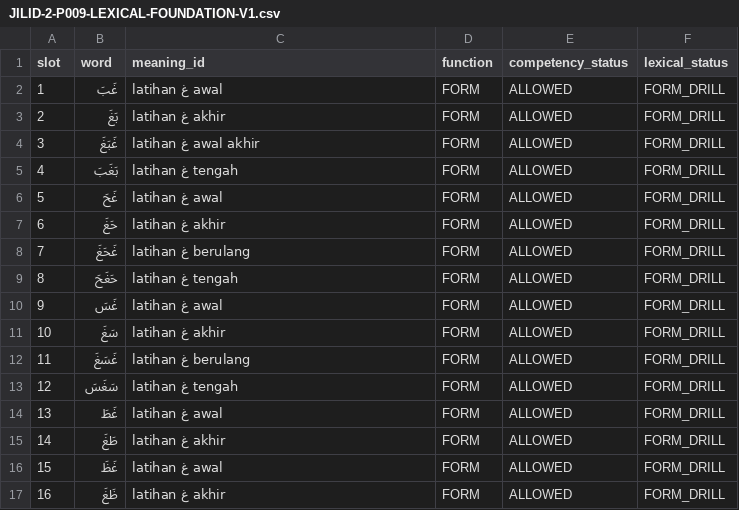
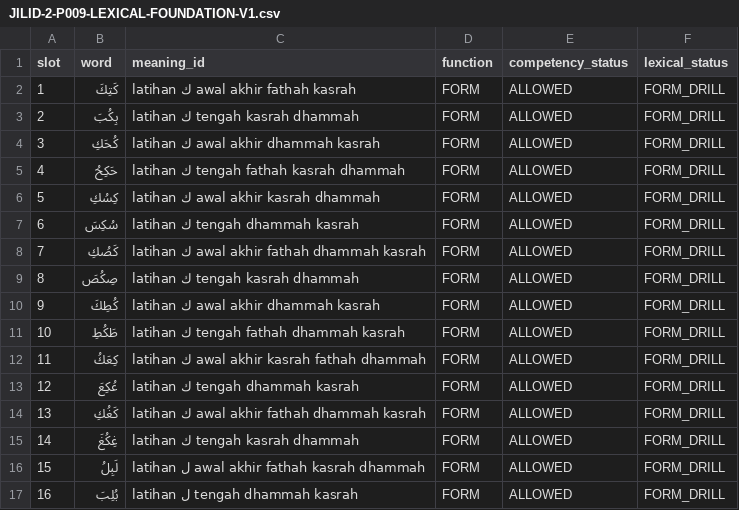
Before and after one commit to pesantrenriqa-boop/QURBATA, a CSV file: content/qwo/registry/JILID-2-P009-LEXICAL-FOUNDATION-V1.csv, drawn as a sheet; only a part is shown; the diff covers the shown part only.

Commit message:
feat(qurbata): revise P009 to kaf lam mixed short-vowel form drill

```diff
--- a/content/qwo/registry/JILID-2-P009-LEXICAL-FOUNDATION-V1.csv
+++ b/content/qwo/registry/JILID-2-P009-LEXICAL-FOUNDATION-V1.csv
@@ -1,17 +1,17 @@
 slot,word,meaning_id,function,competency_status,lexical_status
-1,غَبَ,latihan غ awal,FORM,ALLOWED,FORM_DRILL
-2,بَغَ,latihan غ akhir,FORM,ALLOWED,FORM_DRILL
-3,غَبَغَ,latihan غ awal akhir,FORM,ALLOWED,FORM_DRILL
-4,بَغَبَ,latihan غ tengah,FORM,ALLOWED,FORM_DRILL
-5,غَحَ,latihan غ awal,FORM,ALLOWED,FORM_DRILL
-6,حَغَ,latihan غ akhir,FORM,ALLOWED,FORM_DRILL
-7,غَحَغَ,latihan غ berulang,FORM,ALLOWED,FORM_DRILL
-8,حَغَحَ,latihan غ tengah,FORM,ALLOWED,FORM_DRILL
-9,غَسَ,latihan غ awal,FORM,ALLOWED,FORM_DRILL
-10,سَغَ,latihan غ akhir,FORM,ALLOWED,FORM_DRILL
-11,غَسَغَ,latihan غ berulang,FORM,ALLOWED,FORM_DRILL
-12,سَغَسَ,latihan غ tengah,FORM,ALLOWED,FORM_DRILL
-13,غَطَ,latihan غ awal,FORM,ALLOWED,FORM_DRILL
-14,طَغَ,latihan غ akhir,FORM,ALLOWED,FORM_DRILL
-15,غَظَ,latihan غ awal,FORM,ALLOWED,FORM_DRILL
-16,ظَغَ,latihan غ akhir,FORM,ALLOWED,FORM_DRILL
+1,كَتِكَ,latihan ك awal akhir fathah kasrah,FORM,ALLOWED,FORM_DRILL
+2,بِكُبَ,latihan ك tengah kasrah dhammah,FORM,ALLOWED,FORM_DRILL
+3,كُحَكِ,latihan ك awal akhir dhammah kasrah,FORM,ALLOWED,FORM_DRILL
+4,حَكِحُ,latihan ك tengah fathah kasrah dhammah,FORM,ALLOWED,FORM_DRILL
+5,كِسُكِ,latihan ك awal akhir kasrah dhammah,FORM,ALLOWED,FORM_DRILL
+6,سُكِسَ,latihan ك tengah dhammah kasrah,FORM,ALLOWED,FORM_DRILL
+7,كَصُكِ,latihan ك awal akhir fathah dhammah kasrah,FORM,ALLOWED,FORM_DRILL
+8,صِكُصَ,latihan ك tengah kasrah dhammah,FORM,ALLOWED,FORM_DRILL
+9,كُطِكَ,latihan ك awal akhir dhammah kasrah,FORM,ALLOWED,FORM_DRILL
+10,طَكُطِ,latihan ك tengah fathah dhammah kasrah,FORM,ALLOWED,FORM_DRILL
+11,كِعَكُ,latihan ك awal akhir kasrah fathah dhammah,FORM,ALLOWED,FORM_DRILL
+12,عُكِعَ,latihan ك tengah dhammah kasrah,FORM,ALLOWED,FORM_DRILL
+13,كَغُكِ,latihan ك awal akhir fathah dhammah kasrah,FORM,ALLOWED,FORM_DRILL
+14,غِكُغَ,latihan ك tengah kasrah dhammah,FORM,ALLOWED,FORM_DRILL
+15,لَبِلُ,latihan ل awal akhir fathah kasrah dhammah,FORM,ALLOWED,FORM_DRILL
+16,بُلِبَ,latihan ل tengah dhammah kasrah,FORM,ALLOWED,FORM_DRILL
```
Also changed, not shown: 30 edited cells elsewhere in this file.
